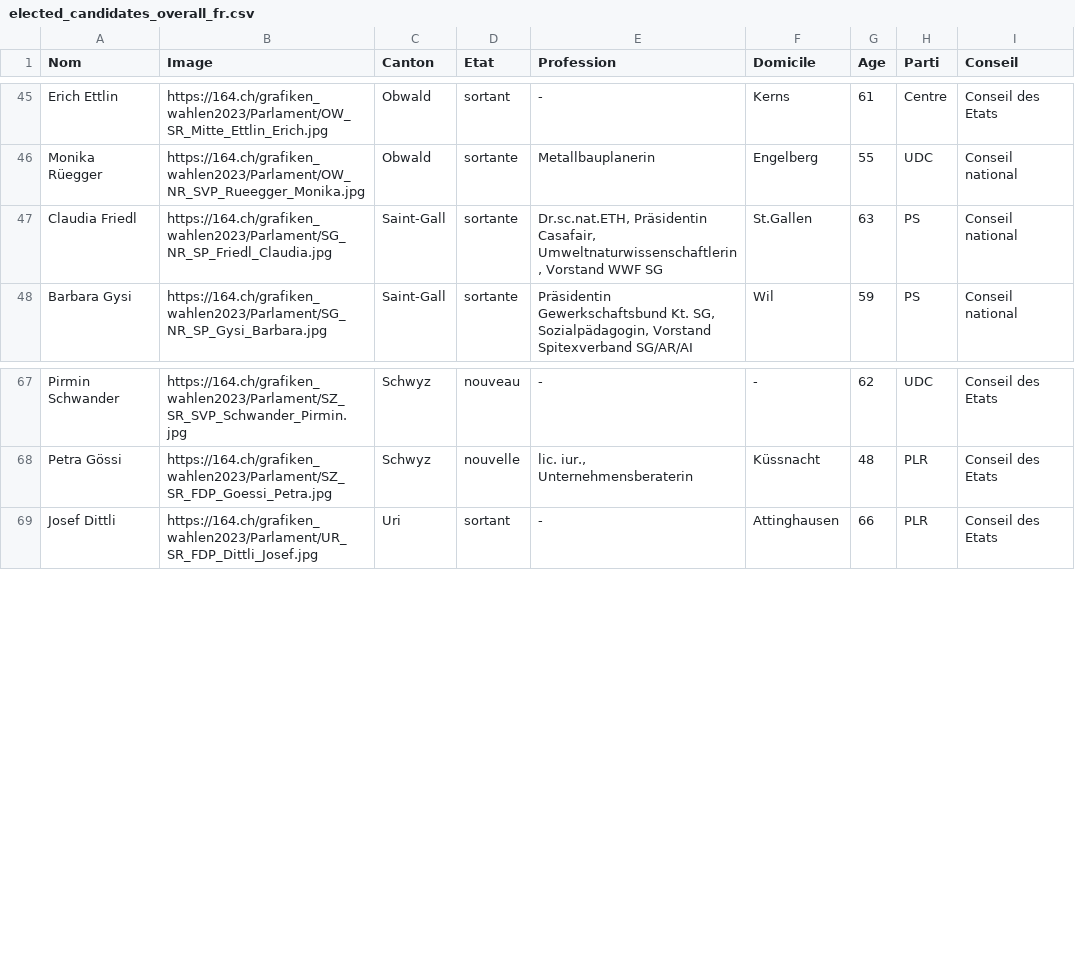
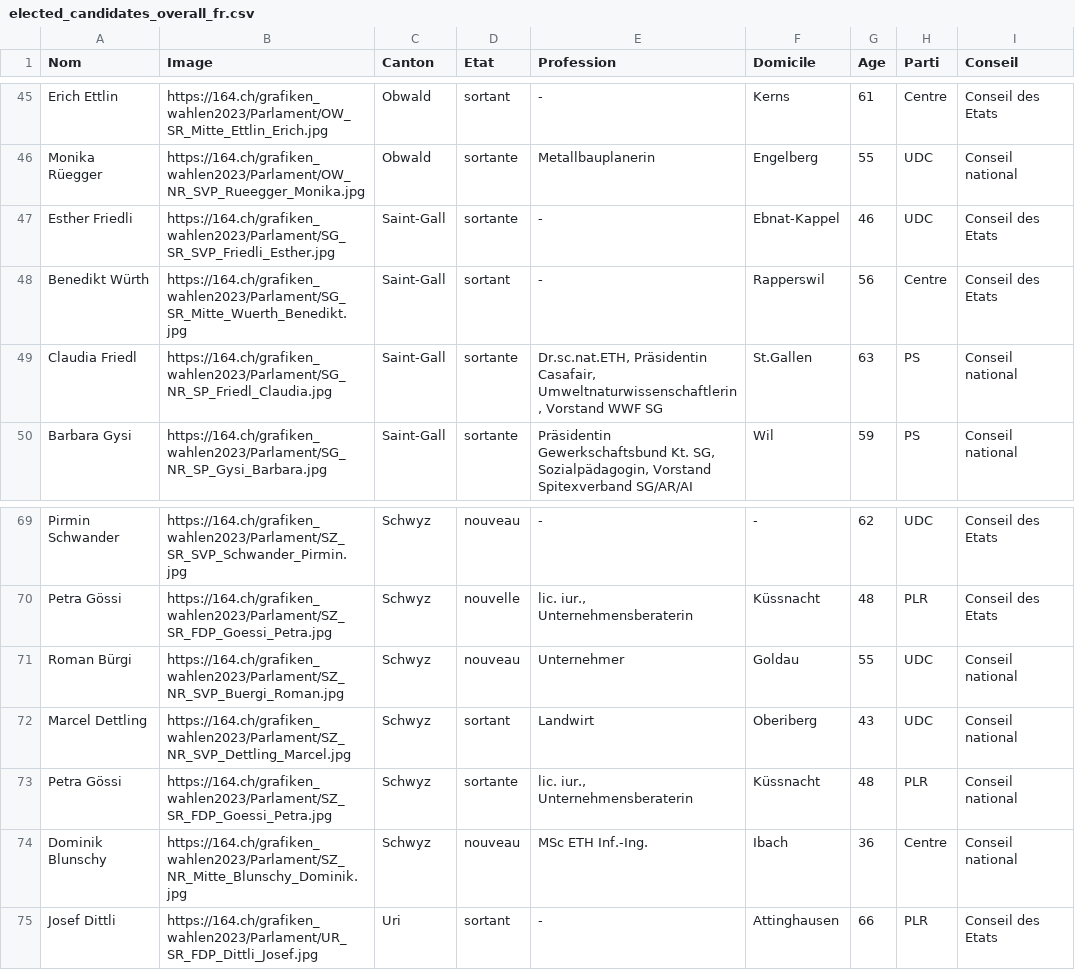
Before and after one commit to awp-finanznachrichten/sda_eidgenoessische_wahlen_datafeed, a CSV file: Output/elected_candidates_overall_fr.csv, drawn as a sheet; only a part is shown, gaps mark what is left out; the diff names each change by its address in the sheet, - before the commit and + after, or states it on an @@ line.

```diff
--- a/Output/elected_candidates_overall_fr.csv
+++ b/Output/elected_candidates_overall_fr.csv
+row 47: Esther Friedli | https://164.ch/grafiken_wahlen2023/Parlament/SG_SR_SVP_Friedli_Esther.jpg | Saint-Gall | sortante | - | Ebnat-Kappel | 46 | UDC | Conseil des Etats
+row 48: Benedikt Würth | https://164.ch/grafiken_wahlen2023/Parlament/SG_SR_Mitte_Wuerth_Benedikt.jpg | Saint-Gall | sortant | - | Rapperswil | 56 | Centre | Conseil des Etats
+row 71: Roman Bürgi | https://164.ch/grafiken_wahlen2023/Parlament/SZ_NR_SVP_Buergi_Roman.jpg | Schwyz | nouveau | Unternehmer | Goldau | 55 | UDC | Conseil national
+row 72: Marcel Dettling | https://164.ch/grafiken_wahlen2023/Parlament/SZ_NR_SVP_Dettling_Marcel.jpg | Schwyz | sortant | Landwirt | Oberiberg | 43 | UDC | Conseil national
+row 73: Petra Gössi | https://164.ch/grafiken_wahlen2023/Parlament/SZ_SR_FDP_Goessi_Petra.jpg | Schwyz | sortante | lic. iur., Unternehmensberaterin | Küssnacht | 48 | PLR | Conseil national
+row 74: Dominik Blunschy | https://164.ch/grafiken_wahlen2023/Parlament/SZ_NR_Mitte_Blunschy_Dominik.jpg | Schwyz | nouveau | MSc ETH Inf.-Ing. | Ibach | 36 | Centre | Conseil national
```
Also changed, not shown: Output/elected_candidates_overall_de.csv, Output/elected_candidates_overall_it.csv, 12 other files.
